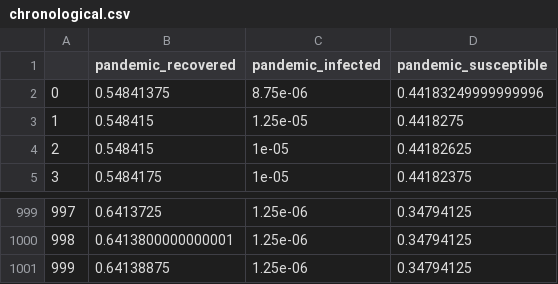
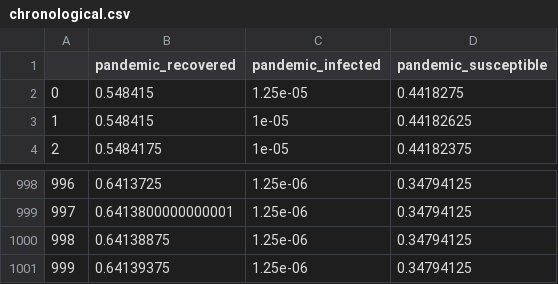
Before and after one commit to EricZLou/microactors-causality, a CSV file: data/pandemic_infected/chronological.csv, drawn as a sheet; only a part is shown, gaps mark what is left out; removed rows and columns are numbered as before the commit, all else as after; the diff names each change by its address in the sheet, - before the commit and + after, or states it on an @@ line.

```diff
--- a/data/pandemic_infected/chronological.csv
+++ b/data/pandemic_infected/chronological.csv
-row 2: 0 | 0.54841375 | 8.75e-06 | 0.44183249999999996
@@ column A renumbered between rows 2 and 1000 @@
+row 1001: 999 | 0.64139375 | 1.25e-06 | 0.34794125
```
Also changed, not shown: data/c5_cardano/chronological.csv, data/electricity-fueltype-nyiso-dual_fuel/chronological.csv, 27 other files.
